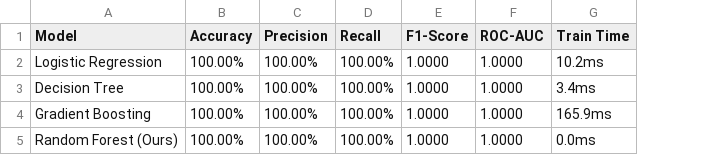
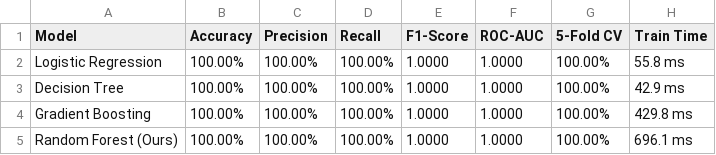
Before and after one commit to Darkartemis810/url-phishiing-detection, a CSV file: model_benchmark_results.csv, drawn as a sheet; addresses are those after the commit; the diff names each change by its address in the sheet, - before the commit and + after, or states it on an @@ line.

```diff
--- a/model_benchmark_results.csv
+++ b/model_benchmark_results.csv
+column G (5-Fold CV), rows 2-5: all 100.00%
-H2 (Train Time): 10.2ms
+H2 (Train Time): 55.8 ms
-H3 (Train Time): 3.4ms
+H3 (Train Time): 42.9 ms
-H4 (Train Time): 165.9ms
+H4 (Train Time): 429.8 ms
-H5 (Train Time): 0.0ms
+H5 (Train Time): 696.1 ms
```
Also changed, not shown: phishing_features_dataset.csv, 6 other files.
